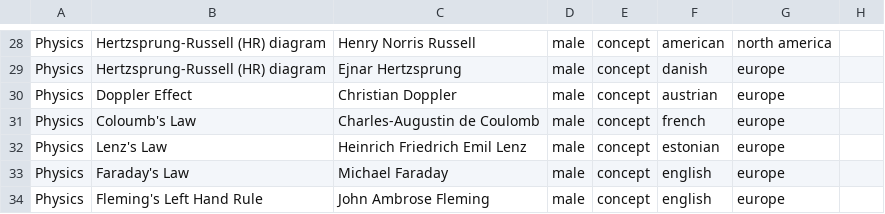
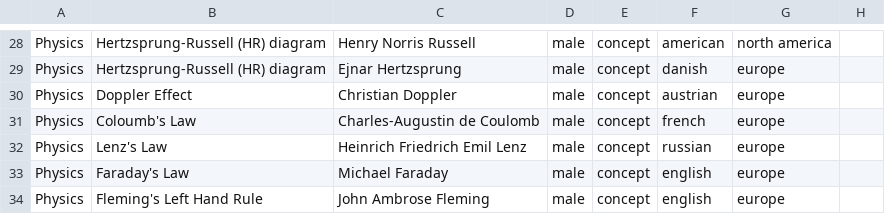
Before and after one commit to cookehmh/IncludeHerUK, a CSV file: A_Level/OCR.csv, drawn as a sheet; only a part is shown, gaps mark what is left out; the diff names each change by its address in the sheet, - before the commit and + after, or states it on an @@ line.

Commit message:
Updating data

```diff
--- a/A_Level/OCR.csv
+++ b/A_Level/OCR.csv
-F32: estonian
+F32: russian
```
Also changed, not shown: A_Level/Scottish_highers.csv, GCSE/CCEA.csv, 22 other files.
